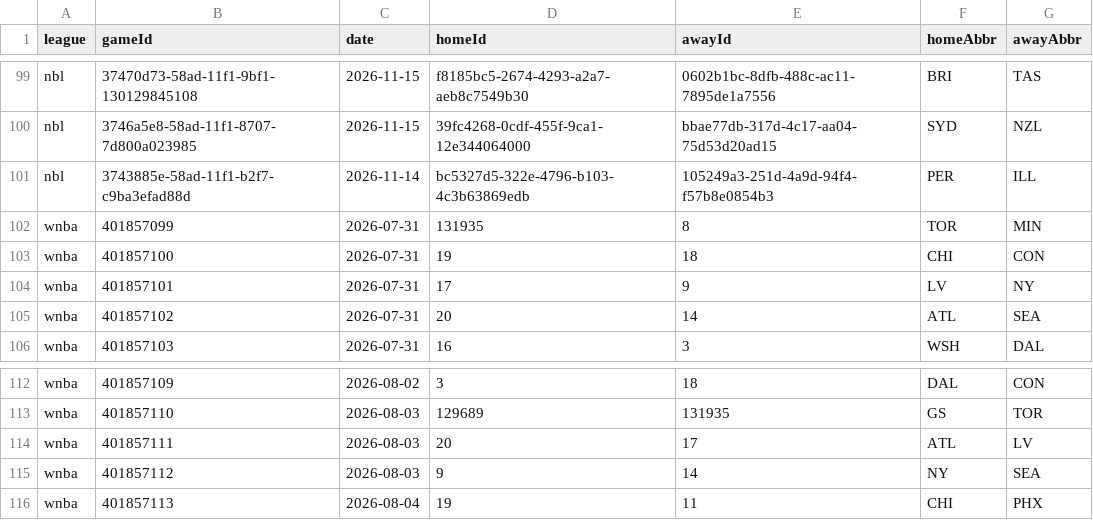
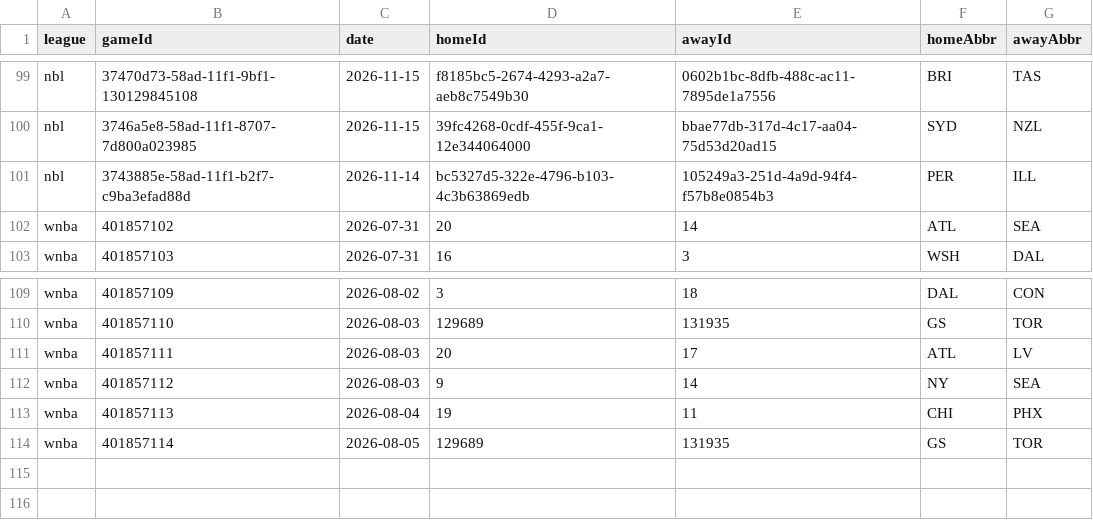
Before and after one commit to DanielTomaro13/Basketball-Modelling, a CSV file: data/fixtures.csv, drawn as a sheet; only a part is shown, gaps mark what is left out; removed rows and columns are numbered as before the commit, all else as after; the diff names each change by its address in the sheet, - before the commit and + after, or states it on an @@ line.

```diff
--- a/data/fixtures.csv
+++ b/data/fixtures.csv
-row 102: wnba | 401857099 | 2026-07-31 | 131935 | 8 | TOR | MIN
-row 103: wnba | 401857100 | 2026-07-31 | 19 | 18 | CHI | CON
-row 104: wnba | 401857101 | 2026-07-31 | 17 | 9 | LV | NY
+row 114: wnba | 401857114 | 2026-08-05 | 129689 | 131935 | GS | TOR
```
Also changed, not shown: reports/predictions.csv, 33 other files.
